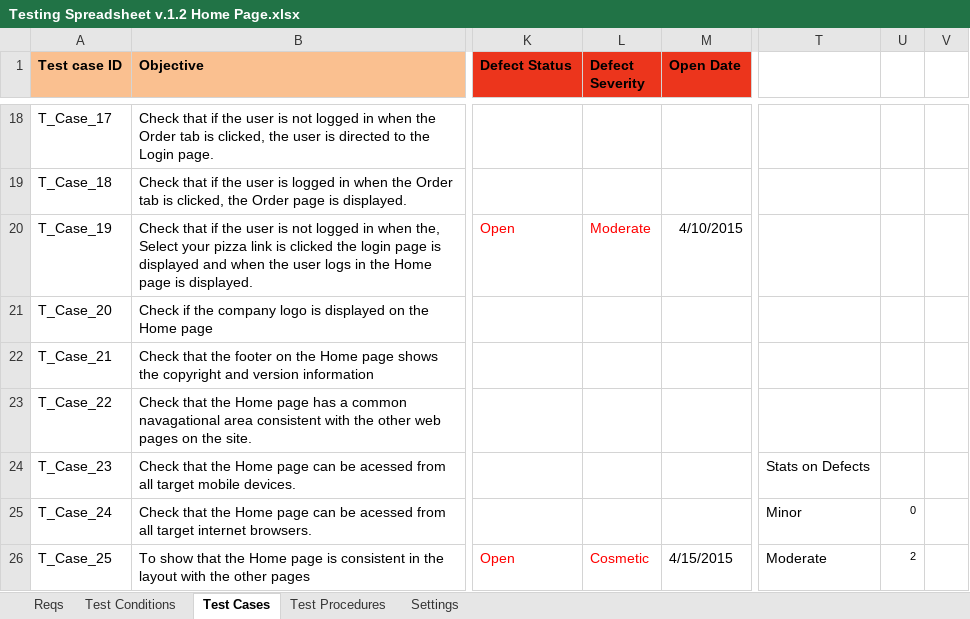
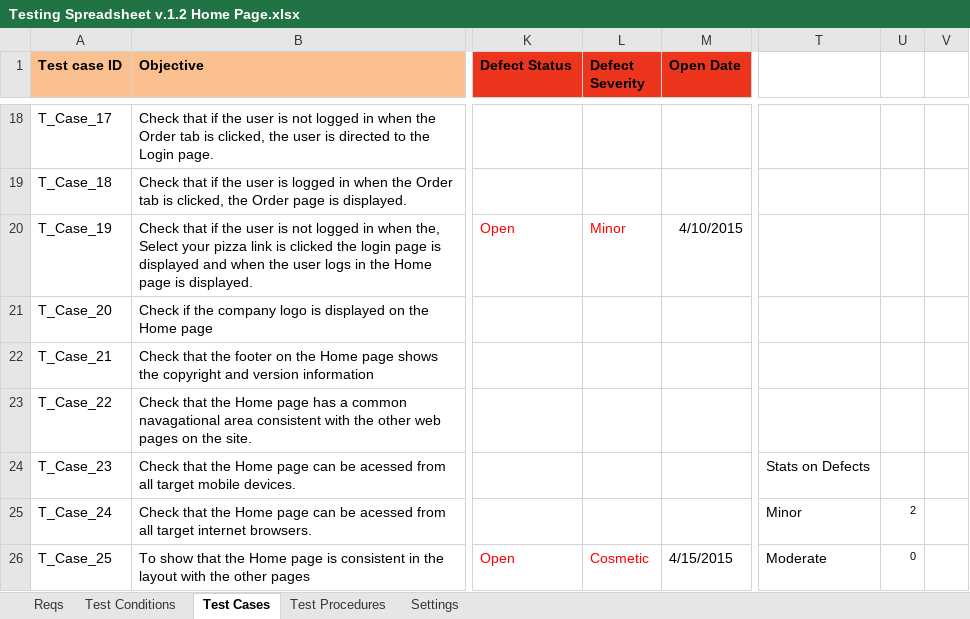
Before and after one commit to KevinOHare/Software-Testing-And-Verification, an Excel workbook: Testing Spreadsheet v.1.2 Home Page.xlsx, sheet Test Cases, drawn as a sheet; only a part is shown, gaps mark what is left out; values as stored, in another font and other column widths than the file's, no borders; charts and pictures and conditional formats not drawn; the diff covers the shown part only; the diff names each change by its address in the sheet, - before the commit and + after, or states it on an @@ line.

```diff
--- a/Testing Spreadsheet v.1.2 Home Page.xlsx (sheet Test Cases)
+++ b/Testing Spreadsheet v.1.2 Home Page.xlsx (sheet Test Cases)
-L20 (Defect Severity): Moderate
+L20 (Defect Severity): Minor
-U25: 0
+U25: 2
-U26: 2
+U26: 0
```
Also changed, not shown: 3 added rows, 3 removed rows and 2 edited cells elsewhere in this sheet, sheet Test Procedures, sheet Test Conditions, charts or pictures.
